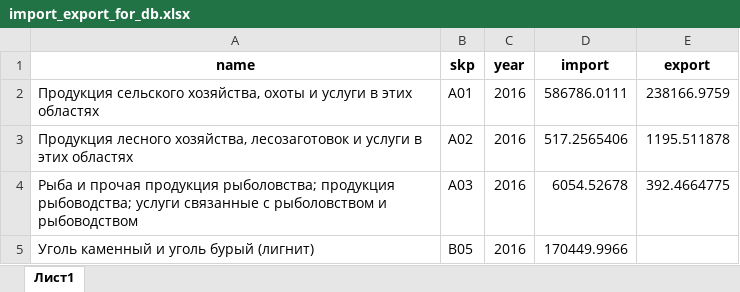
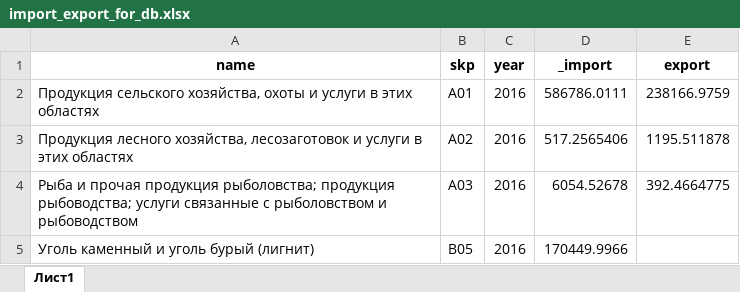
Before and after one commit to UmirovJobir/test_project, an Excel workbook: import_export_for_db.xlsx, sheet Лист1, drawn as a sheet; only a part is shown; values as stored, in another font and other column widths than the file's, no borders; the diff names each change by its address in the sheet, - before the commit and + after, or states it on an @@ line.

```diff
--- a/import_export_for_db.xlsx (sheet Лист1)
+++ b/import_export_for_db.xlsx (sheet Лист1)
-D1: import
+D1: _import
```
Also changed, not shown: 3 other files.
